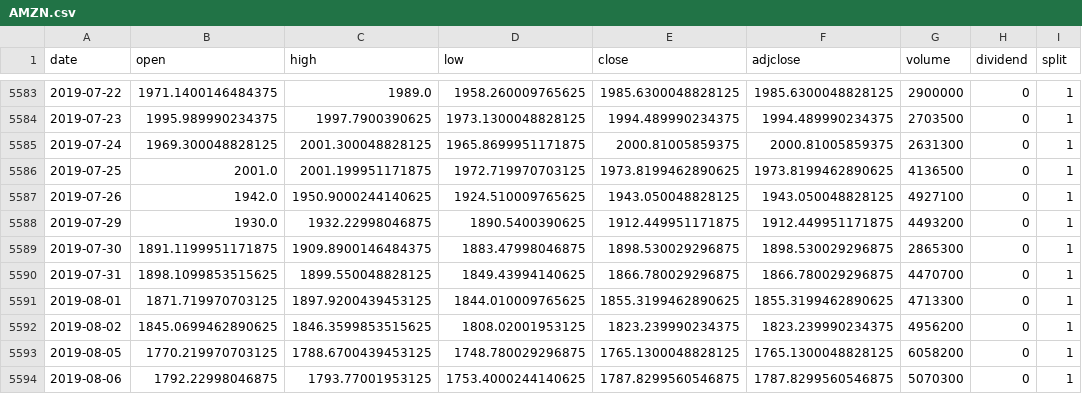
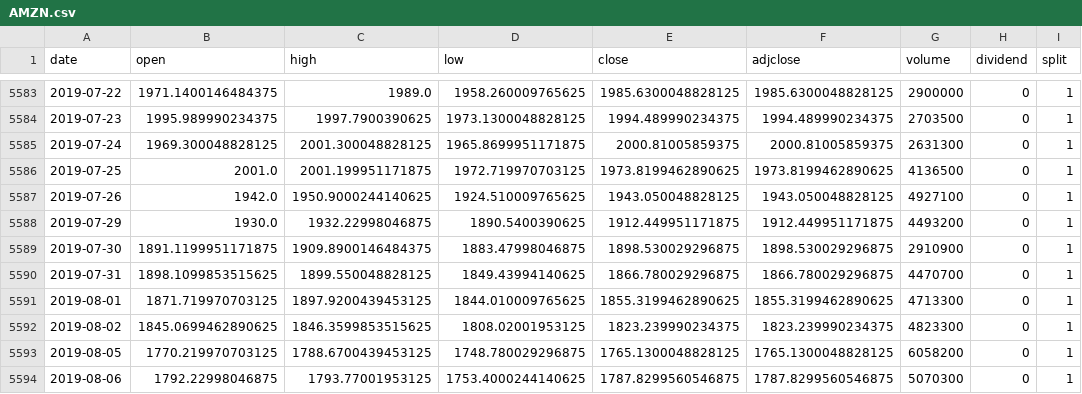
Before and after one commit to phyztech/Paradigm, a CSV file: Portfolio/Zipline/Article #2/data/AMZN.csv, drawn as a sheet; only a part is shown, gaps mark what is left out.

```diff
--- a/Portfolio/Zipline/Article #2/data/AMZN.csv
+++ b/Portfolio/Zipline/Article #2/data/AMZN.csv
@@ -5588,6 +5588,6 @@ date,open,high,low,close,adjclose,volume,dividend,split
 2019-07-29,1930.0,1932.22998046875,1890.5400390625,1912.449951171875,1912.449951171875,4493200,0,1
-2019-07-30,1891.1199951171875,1909.8900146484375,1883.47998046875,1898.530029296875,1898.530029296875,2865300,0,1
+2019-07-30,1891.1199951171875,1909.8900146484375,1883.47998046875,1898.530029296875,1898.530029296875,2910900,0,1
 2019-07-31,1898.1099853515625,1899.550048828125,1849.43994140625,1866.780029296875,1866.780029296875,4470700,0,1
 2019-08-01,1871.719970703125,1897.9200439453125,1844.010009765625,1855.3199462890625,1855.3199462890625,4713300,0,1
-2019-08-02,1845.0699462890625,1846.3599853515625,1808.02001953125,1823.239990234375,1823.239990234375,4956200,0,1
+2019-08-02,1845.0699462890625,1846.3599853515625,1808.02001953125,1823.239990234375,1823.239990234375,4823300,0,1
 2019-08-05,1770.219970703125,1788.6700439453125,1748.780029296875,1765.1300048828125,1765.1300048828125,6058200,0,1
```
Also changed, not shown: Portfolio/Zipline/Article #2/data/AGG.csv, Portfolio/Zipline/Article #2/data/BTC.csv, 17 other files.
